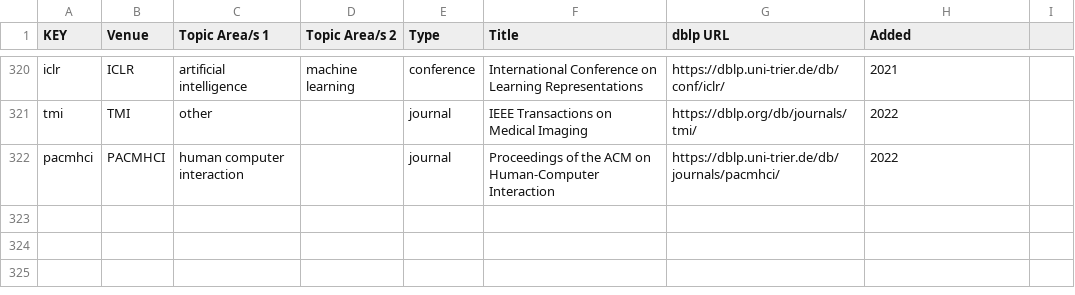
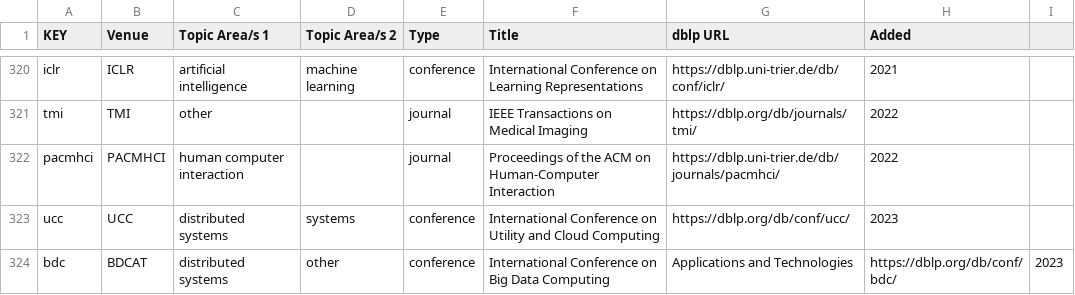
Before and after one commit to csmetrics/csmetrics.net, a CSV file: app/data/venue_list.csv, drawn as a sheet; only a part is shown, gaps mark what is left out; the diff names each change by its address in the sheet, - before the commit and + after, or states it on an @@ line.

Commit message:
add UCC and BDCAT conferences

```diff
--- a/app/data/venue_list.csv
+++ b/app/data/venue_list.csv
+row 323: ucc | UCC | distributed systems | systems | conference | International Conference on Utility and Cloud Computing | https://dblp.org/db/conf/ucc/ | 2023
+row 324: bdc | BDCAT | distributed systems | other | conference | International Conference on Big Data Computing | Applications and Technologies | https://dblp.org/db/conf/bdc/ | 2023
```
